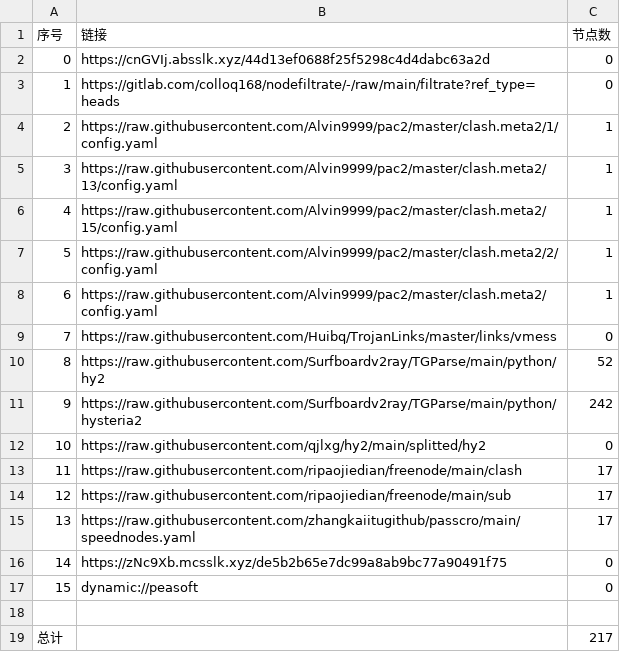
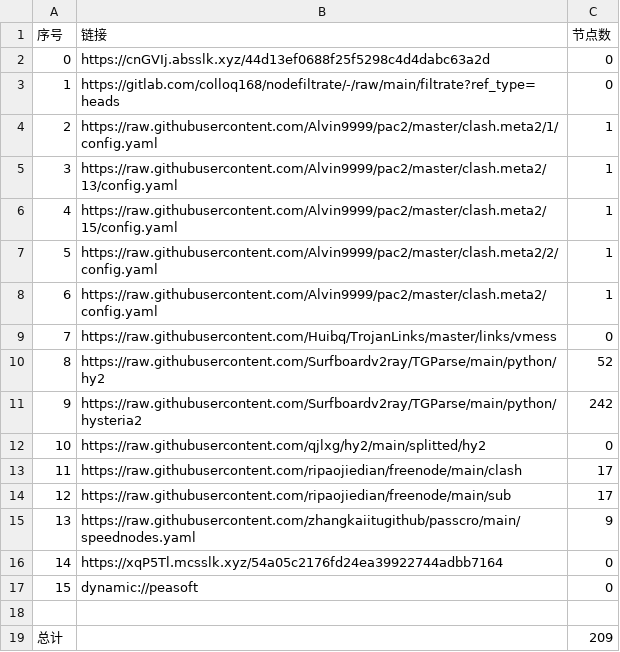
Before and after one commit to rf916711-del/AutoMergePublicNodes, a CSV file: list_result.csv, drawn as a sheet.

```diff
--- a/list_result.csv
+++ b/list_result.csv
@@ -14,6 +14,6 @@
 12,https://raw.githubusercontent.com/ripaojiedian/freenode/main/sub,17
-13,https://raw.githubusercontent.com/zhangkaiitugithub/passcro/main/speednodes.yaml,17
-14,https://zNc9Xb.mcsslk.xyz/de5b2b65e7dc99a8ab9bc77a90491f75,0
+13,https://raw.githubusercontent.com/zhangkaiitugithub/passcro/main/speednodes.yaml,9
+14,https://xqP5Tl.mcsslk.xyz/54a05c2176fd24ea39922744adbb7164,0
 15,dynamic://peasoft,0
 
-总计,,217
+总计,,209
```
Also changed, not shown: 15 other files.
